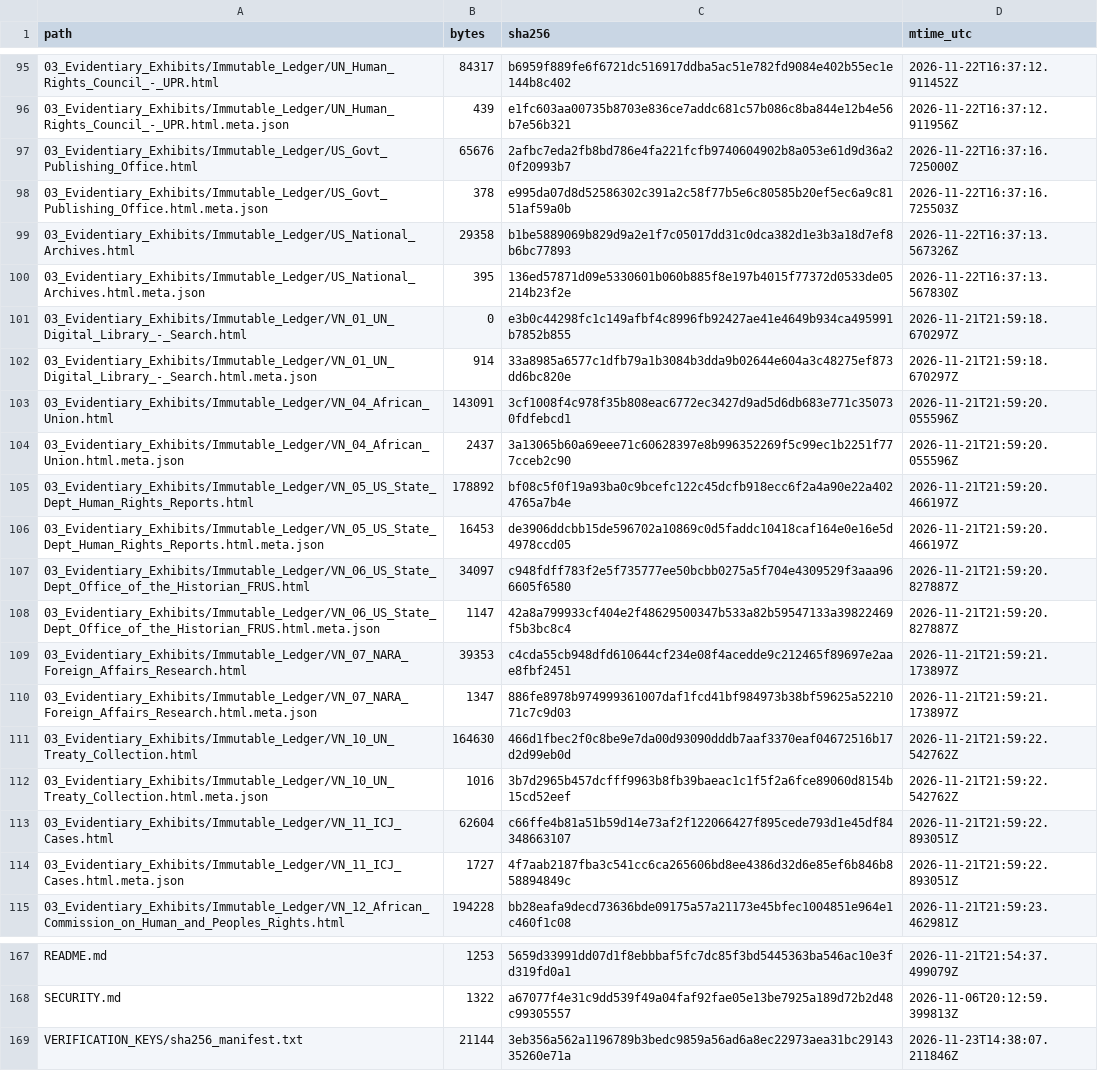
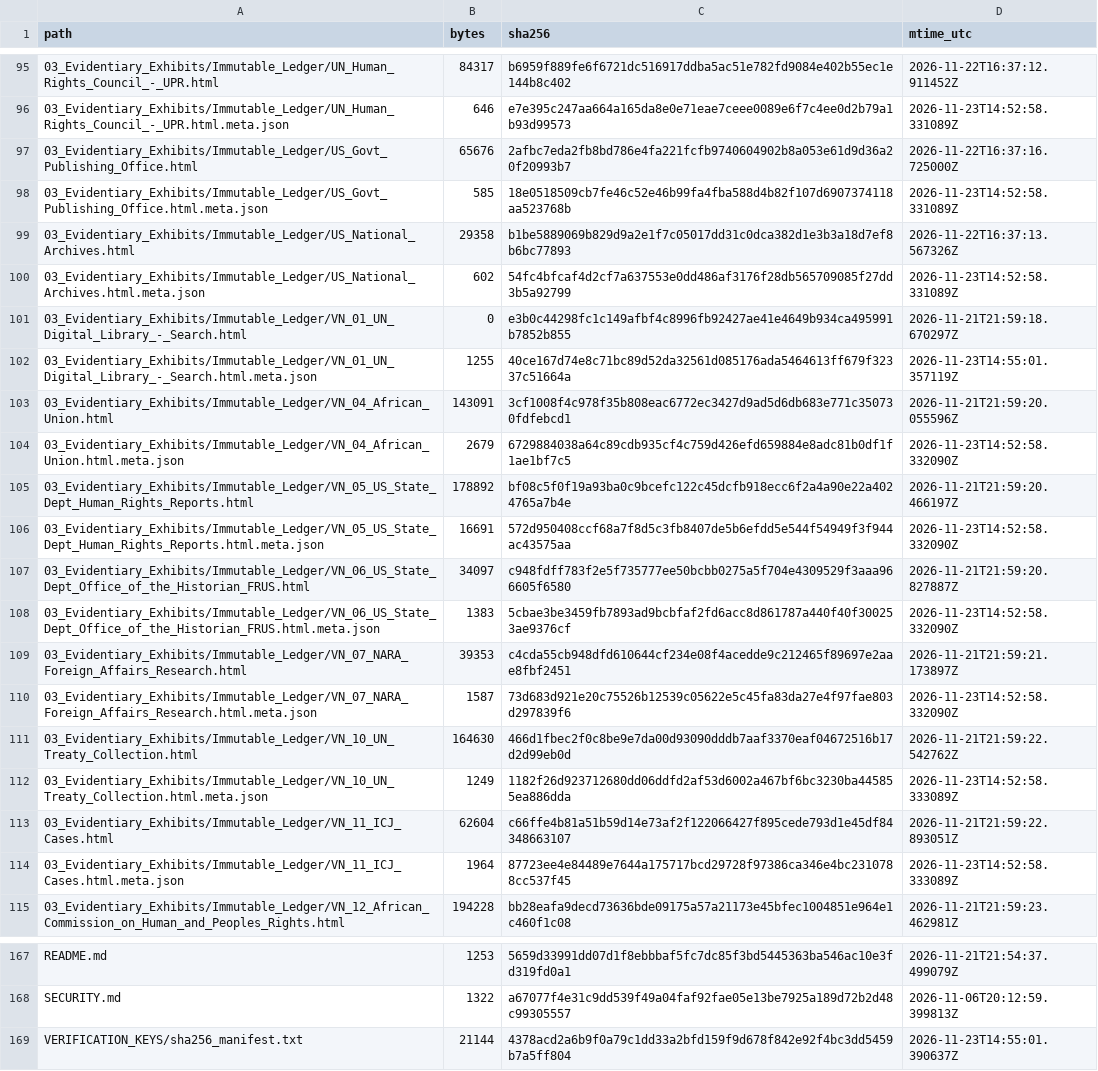
Before and after one commit to GlobalRestitutionAlliance/asia-us-vn-vietnam-master-litigation, a CSV file: 99_Archives_and_Manifests/MANIFEST_SHA256.csv, drawn as a sheet; only a part is shown, gaps mark what is left out; the diff covers the shown part only; the diff names each change by its address in the sheet, - before the commit and + after, or states it on an @@ line.

```diff
--- a/99_Archives_and_Manifests/MANIFEST_SHA256.csv
+++ b/99_Archives_and_Manifests/MANIFEST_SHA256.csv
-B96 (bytes): 439
+B96 (bytes): 646
-C96 (sha256): e1fc603aa00735b8703e836ce7addc681c57b086c8ba844e12b4e56b7e56b321
+C96 (sha256): e7e395c247aa664a165da8e0e71eae7ceee0089e6f7c4ee0d2b79a1b93d99573
-D96 (mtime_utc): 2026-11-22T16:37:12.911956Z
+D96 (mtime_utc): 2026-11-23T14:52:58.331089Z
-B98 (bytes): 378
+B98 (bytes): 585
-C98 (sha256): e995da07d8d52586302c391a2c58f77b5e6c80585b20ef5ec6a9c8151af59a0b
+C98 (sha256): 18e0518509cb7fe46c52e46b99fa4fba588d4b82f107d6907374118aa523768b
-D98 (mtime_utc): 2026-11-22T16:37:16.725503Z
+D98 (mtime_utc): 2026-11-23T14:52:58.331089Z
-B100 (bytes): 395
+B100 (bytes): 602
-C100 (sha256): 136ed57871d09e5330601b060b885f8e197b4015f77372d0533de05214b23f2e
+C100 (sha256): 54fc4bfcaf4d2cf7a637553e0dd486af3176f28db565709085f27dd3b5a92799
-D100 (mtime_utc): 2026-11-22T16:37:13.567830Z
+D100 (mtime_utc): 2026-11-23T14:52:58.331089Z
-B102 (bytes): 914
+B102 (bytes): 1255
-C102 (sha256): 33a8985a6577c1dfb79a1b3084b3dda9b02644e604a3c48275ef873dd6bc820e
+C102 (sha256): 40ce167d74e8c71bc89d52da32561d085176ada5464613ff679f32337c51664a
-D102 (mtime_utc): 2026-11-21T21:59:18.670297Z
+D102 (mtime_utc): 2026-11-23T14:55:01.357119Z
-B104 (bytes): 2437
+B104 (bytes): 2679
-C104 (sha256): 3a13065b60a69eee71c60628397e8b996352269f5c99ec1b2251f777cceb2c90
+C104 (sha256): 6729884038a64c89cdb935cf4c759d426efd659884e8adc81b0df1f1ae1bf7c5
-D104 (mtime_utc): 2026-11-21T21:59:20.055596Z
+D104 (mtime_utc): 2026-11-23T14:52:58.332090Z
-B106 (bytes): 16453
+B106 (bytes): 16691
-C106 (sha256): de3906ddcbb15de596702a10869c0d5faddc10418caf164e0e16e5d4978ccd05
+C106 (sha256): 572d950408ccf68a7f8d5c3fb8407de5b6efdd5e544f54949f3f944ac43575aa
-D106 (mtime_utc): 2026-11-21T21:59:20.466197Z
+D106 (mtime_utc): 2026-11-23T14:52:58.332090Z
-B108 (bytes): 1147
+B108 (bytes): 1383
-C108 (sha256): 42a8a799933cf404e2f48629500347b533a82b59547133a39822469f5b3bc8c4
+C108 (sha256): 5cbae3be3459fb7893ad9bcbfaf2fd6acc8d861787a440f40f300253ae9376cf
-D108 (mtime_utc): 2026-11-21T21:59:20.827887Z
+D108 (mtime_utc): 2026-11-23T14:52:58.332090Z
-B110 (bytes): 1347
+B110 (bytes): 1587
-C110 (sha256): 886fe8978b974999361007daf1fcd41bf984973b38bf59625a5221071c7c9d03
+C110 (sha256): 73d683d921e20c75526b12539c05622e5c45fa83da27e4f97fae803d297839f6
-D110 (mtime_utc): 2026-11-21T21:59:21.173897Z
+D110 (mtime_utc): 2026-11-23T14:52:58.332090Z
-B112 (bytes): 1016
+B112 (bytes): 1249
-C112 (sha256): 3b7d2965b457dcfff9963b8fb39baeac1c1f5f2a6fce89060d8154b15cd52eef
+C112 (sha256): 1182f26d923712680dd06ddfd2af53d6002a467bf6bc3230ba445855ea886dda
-D112 (mtime_utc): 2026-11-21T21:59:22.542762Z
+D112 (mtime_utc): 2026-11-23T14:52:58.333089Z
-B114 (bytes): 1727
+B114 (bytes): 1964
-C114 (sha256): 4f7aab2187fba3c541cc6ca265606bd8ee4386d32d6e85ef6b846b858894849c
+C114 (sha256): 87723ee4e84489e7644a175717bcd29728f97386ca346e4bc2310788cc537f45
-D114 (mtime_utc): 2026-11-21T21:59:22.893051Z
+D114 (mtime_utc): 2026-11-23T14:52:58.333089Z
-C169 (sha256): 3eb356a562a1196789b3bedc9859a56ad6a8ec22973aea31bc2914335260e71a
+C169 (sha256): 4378acd2a6b9f0a79c1dd33a2bfd159f9d678f842e92f4bc3dd5459b7a5ff804
-D169 (mtime_utc): 2026-11-23T14:38:07.211846Z
+D169 (mtime_utc): 2026-11-23T14:55:01.390637Z
```
Also changed, not shown: 51 edited cells elsewhere in this file, 99_Archives_and_Manifests/PENDING_RECAPTURE_REGISTER.csv, 27 other files.
